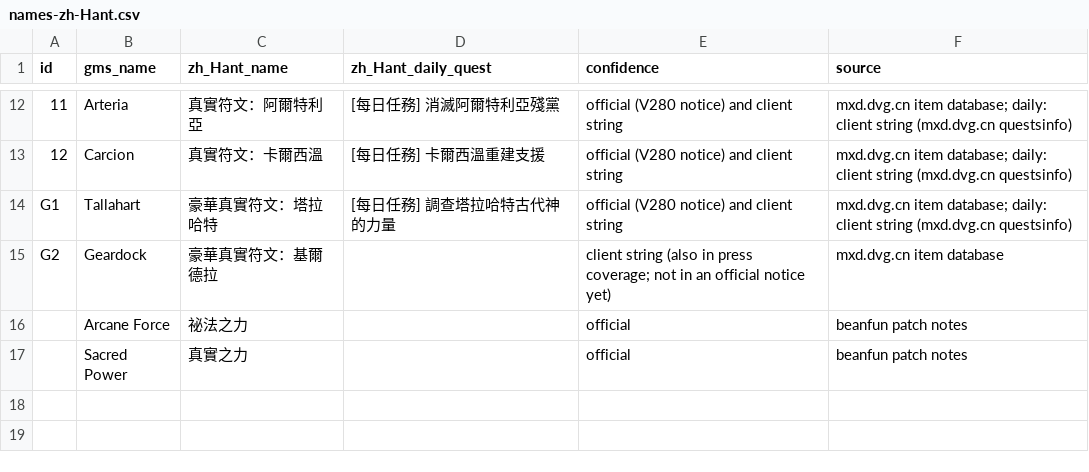
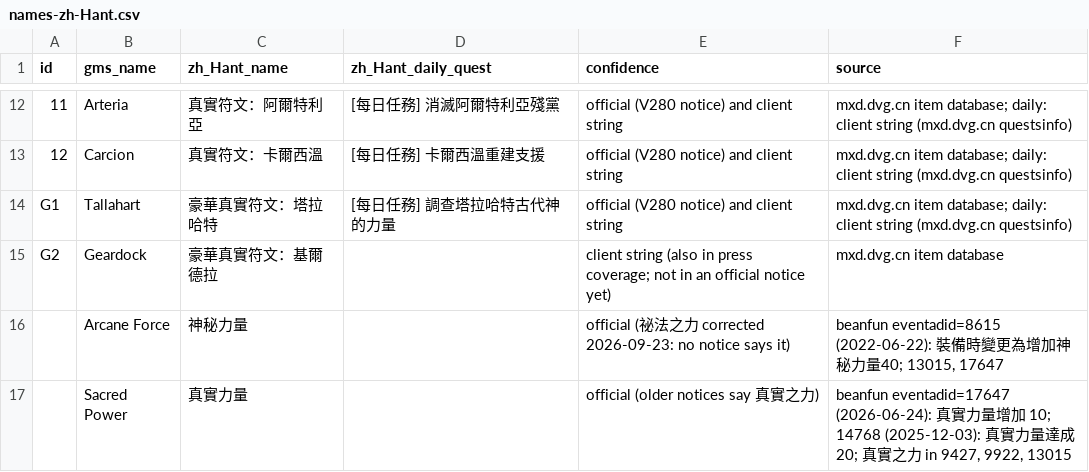
Before and after one commit to Hyporos/maple-symbols, a CSV file: docs/data-check/names-zh-Hant.csv, drawn as a sheet; only a part is shown, gaps mark what is left out.

```diff
--- a/docs/data-check/names-zh-Hant.csv
+++ b/docs/data-check/names-zh-Hant.csv
@@ -15,3 +15,3 @@ G1,Tallahart,豪華真實符文：塔拉哈特,[每日任務] 調查塔拉哈特
 G2,Geardock,豪華真實符文：基爾德拉,,client string (also in press coverage; not in an official notice yet),mxd.dvg.cn item database
-,Arcane Force,祕法之力,,official,beanfun patch notes
-,Sacred Power,真實之力,,official,beanfun patch notes
+,Arcane Force,神秘力量,,official (祕法之力 corrected 2026-09-23: no notice says it),"beanfun eventadid=8615 (2022-06-22): 裝備時變更為增加神秘力量40; 13015, 17647"
+,Sacred Power,真實力量,,official (older notices say 真實之力),"beanfun eventadid=17647 (2026-06-24): 真實力量增加 10; 14768 (2025-12-03): 真實力量達成20; 真實之力 in 9427, 9922, 13015"
```
Also changed, not shown: 13 other files.
